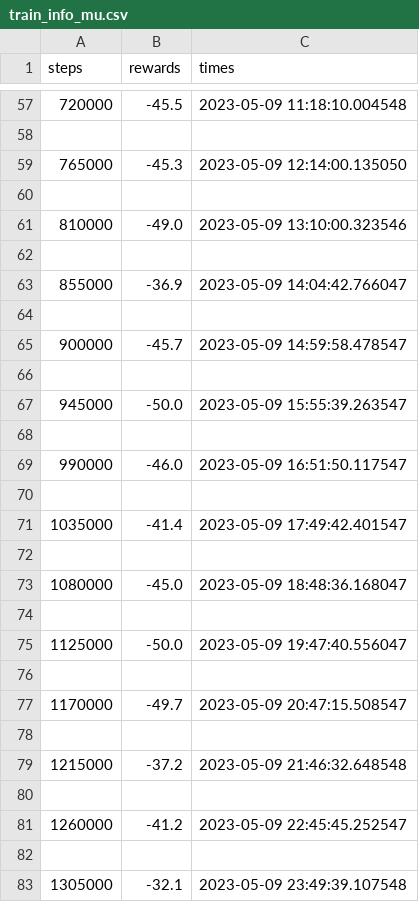
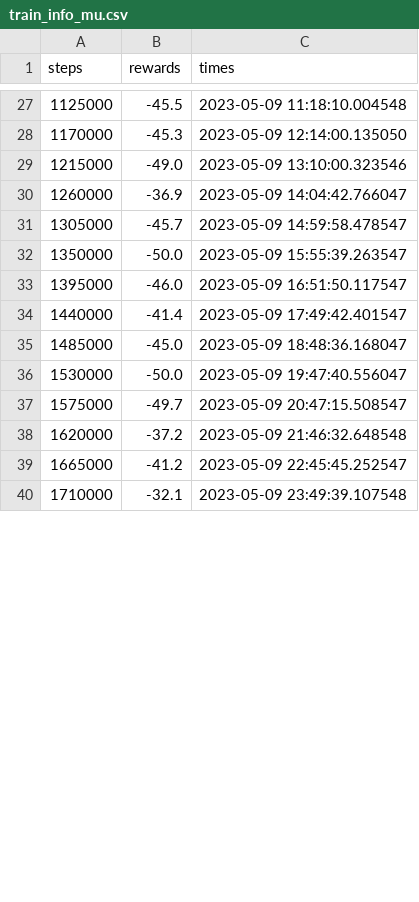
Before and after one commit to Crechted/VKR, a CSV file: Archive/TD_MPC/push/6/train_info_mu.csv, drawn as a sheet; only a part is shown, gaps mark what is left out; the diff covers the shown part only.

```diff
--- a/Archive/TD_MPC/push/6/train_info_mu.csv
+++ b/Archive/TD_MPC/push/6/train_info_mu.csv
@@ -57,27 +27,14 @@ steps,rewards,times
-720000,-45.5,2023-05-09 11:18:10.004548
-
-765000,-45.3,2023-05-09 12:14:00.135050
-
-810000,-49.0,2023-05-09 13:10:00.323546
-
-855000,-36.9,2023-05-09 14:04:42.766047
-
-900000,-45.7,2023-05-09 14:59:58.478547
-
-945000,-50.0,2023-05-09 15:55:39.263547
-
-990000,-46.0,2023-05-09 16:51:50.117547
-
-1035000,-41.4,2023-05-09 17:49:42.401547
-
-1080000,-45.0,2023-05-09 18:48:36.168047
-
-1125000,-50.0,2023-05-09 19:47:40.556047
-
-1170000,-49.7,2023-05-09 20:47:15.508547
-
-1215000,-37.2,2023-05-09 21:46:32.648548
-
-1260000,-41.2,2023-05-09 22:45:45.252547
-
-1305000,-32.1,2023-05-09 23:49:39.107548
+1125000,-45.5,2023-05-09 11:18:10.004548
+1170000,-45.3,2023-05-09 12:14:00.135050
+1215000,-49.0,2023-05-09 13:10:00.323546
+1260000,-36.9,2023-05-09 14:04:42.766047
+1305000,-45.7,2023-05-09 14:59:58.478547
+1350000,-50.0,2023-05-09 15:55:39.263547
+1395000,-46.0,2023-05-09 16:51:50.117547
+1440000,-41.4,2023-05-09 17:49:42.401547
+1485000,-45.0,2023-05-09 18:48:36.168047
+1530000,-50.0,2023-05-09 19:47:40.556047
+1575000,-49.7,2023-05-09 20:47:15.508547
+1620000,-37.2,2023-05-09 21:46:32.648548
+1665000,-41.2,2023-05-09 22:45:45.252547
+1710000,-32.1,2023-05-09 23:49:39.107548
```
Also changed, not shown: 32 removed rows and 18 edited cells elsewhere in this file, Archive/TD_MPC/push/1/train_info_mu.csv, Archive/TD_MPC/push/2/train_info_mu.csv, 25 other files.
